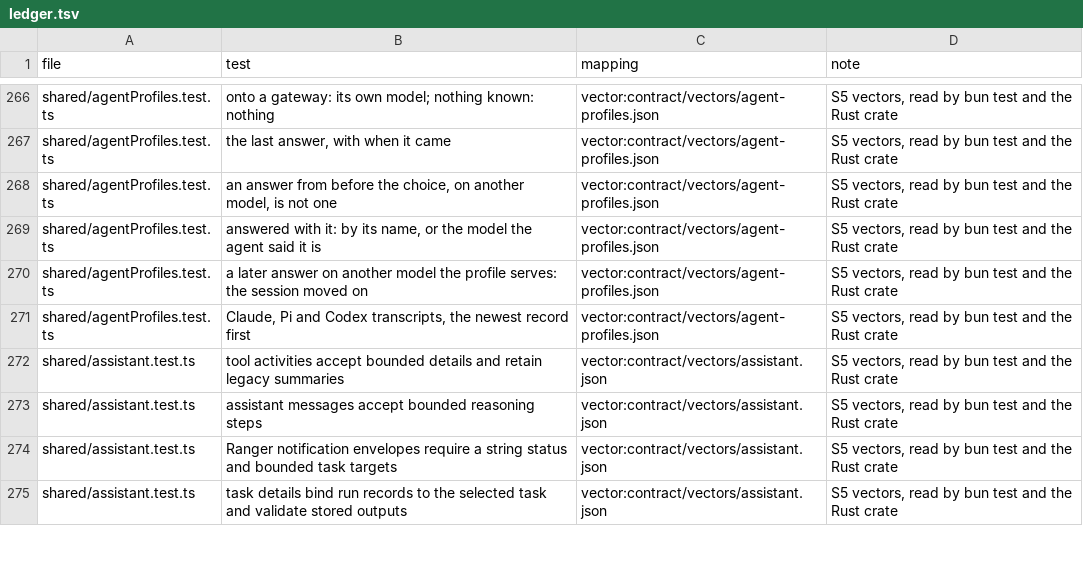
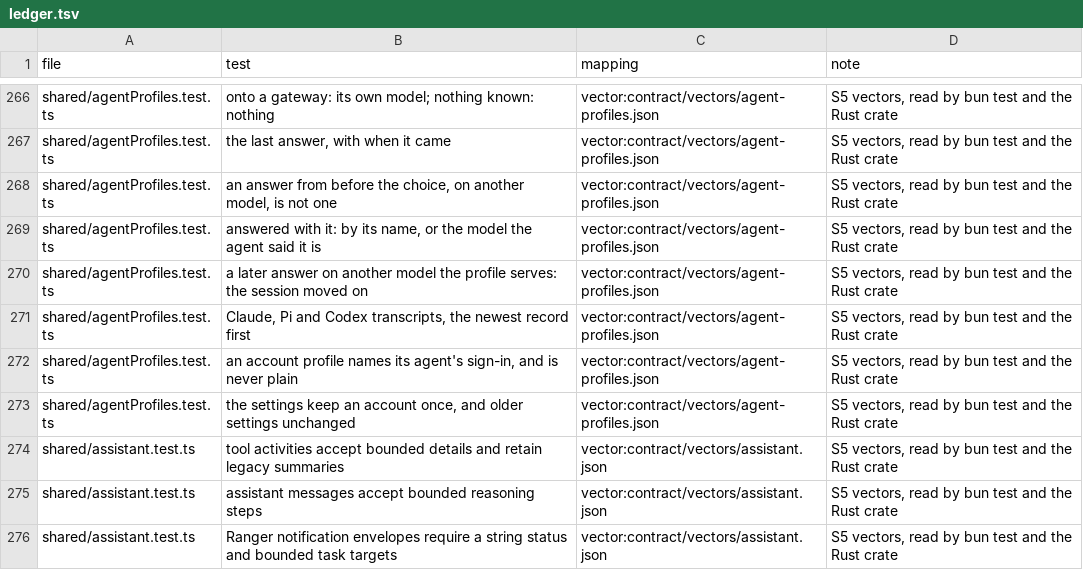
Before and after one commit to thiblahute/roamgate, a TSV file: parity/ledger.tsv, drawn as a sheet; only a part is shown, gaps mark what is left out; the shorter side is filled out with more unchanged rows.

Commit message:
Add account profiles for Claude, Codex and agy
A profile with account: {id} is one sign-in of its agent: it starts with
a configuration directory of its own under the data root,
accounts/<agent>/<id>/ (CLAUDE_CONFIG_DIR, CODEX_HOME, or for agy an
isolated HOME with the D-Bus session bus hidden, so agy keeps that
sign-in in its own file token store). Before each start the directory is
prepared: the account's credentials and identity stay its own, the
user's settings, plugins, skills, transcripts and MCP servers are linked
in (a junction or a copy where no link can be made).

The new roamgate-accounts crate holds the account logic; parts are
adapted from clauth (MIT). Profiles may now name claude, codex and agy;
settings without accounts read as before. settings.profiles.get shows an
account's directory and whether its sign-in is there.

```diff
--- a/parity/ledger.tsv
+++ b/parity/ledger.tsv
@@ -271,2 +271,4 @@ shared/agentProfiles.test.ts	a later answer on another model the profile serves:
 shared/agentProfiles.test.ts	Claude, Pi and Codex transcripts, the newest record first	vector:contract/vectors/agent-profiles.json	S5 vectors, read by bun test and the Rust crate
+shared/agentProfiles.test.ts	an account profile names its agent's sign-in, and is never plain	vector:contract/vectors/agent-profiles.json	S5 vectors, read by bun test and the Rust crate
+shared/agentProfiles.test.ts	the settings keep an account once, and older settings unchanged	vector:contract/vectors/agent-profiles.json	S5 vectors, read by bun test and the Rust crate
 shared/assistant.test.ts	tool activities accept bounded details and retain legacy summaries	vector:contract/vectors/assistant.json	S5 vectors, read by bun test and the Rust crate
```
Also changed, not shown: 24 other files.
